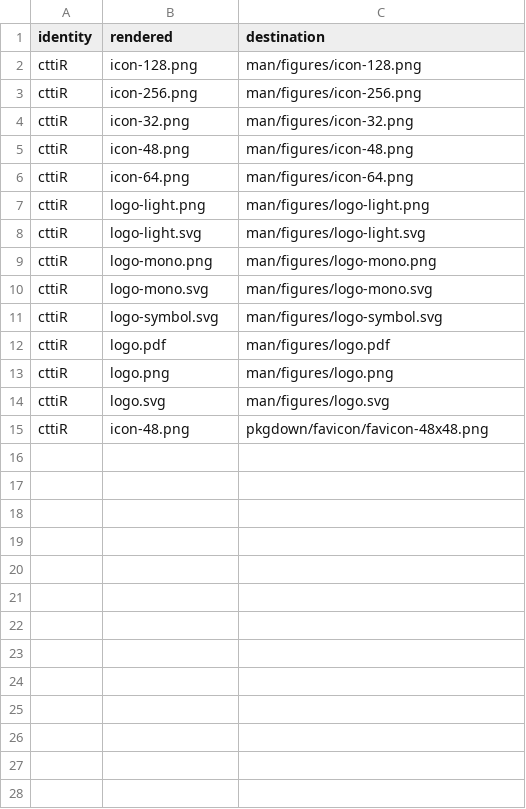
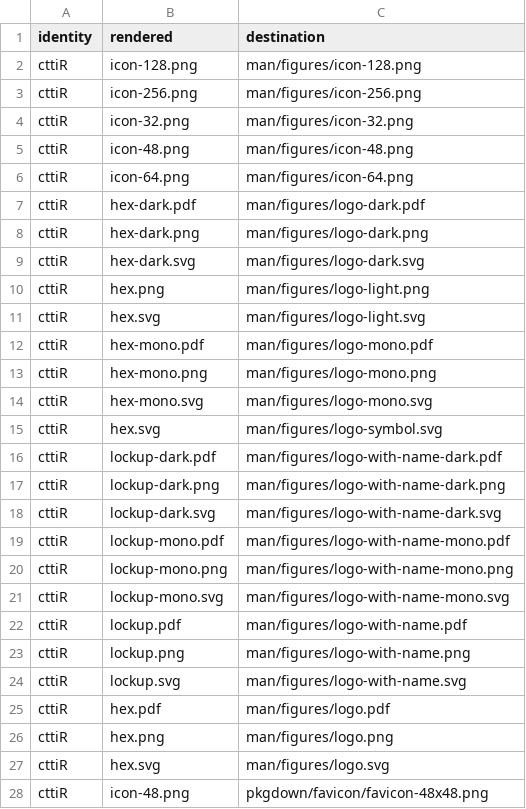
Before and after one commit to CTTIR/cttiR, a CSV file: tools/branding/assets.csv, drawn as a sheet.

Commit message:
Update CTTIR branding to Coder Edition v4.1

```diff
--- a/tools/branding/assets.csv
+++ b/tools/branding/assets.csv
@@ -6,10 +6,23 @@ cttiR,icon-48.png,man/figures/icon-48.png
 cttiR,icon-64.png,man/figures/icon-64.png
-cttiR,logo-light.png,man/figures/logo-light.png
-cttiR,logo-light.svg,man/figures/logo-light.svg
-cttiR,logo-mono.png,man/figures/logo-mono.png
-cttiR,logo-mono.svg,man/figures/logo-mono.svg
-cttiR,logo-symbol.svg,man/figures/logo-symbol.svg
-cttiR,logo.pdf,man/figures/logo.pdf
-cttiR,logo.png,man/figures/logo.png
-cttiR,logo.svg,man/figures/logo.svg
+cttiR,hex-dark.pdf,man/figures/logo-dark.pdf
+cttiR,hex-dark.png,man/figures/logo-dark.png
+cttiR,hex-dark.svg,man/figures/logo-dark.svg
+cttiR,hex.png,man/figures/logo-light.png
+cttiR,hex.svg,man/figures/logo-light.svg
+cttiR,hex-mono.pdf,man/figures/logo-mono.pdf
+cttiR,hex-mono.png,man/figures/logo-mono.png
+cttiR,hex-mono.svg,man/figures/logo-mono.svg
+cttiR,hex.svg,man/figures/logo-symbol.svg
+cttiR,lockup-dark.pdf,man/figures/logo-with-name-dark.pdf
+cttiR,lockup-dark.png,man/figures/logo-with-name-dark.png
+cttiR,lockup-dark.svg,man/figures/logo-with-name-dark.svg
+cttiR,lockup-mono.pdf,man/figures/logo-with-name-mono.pdf
+cttiR,lockup-mono.png,man/figures/logo-with-name-mono.png
+cttiR,lockup-mono.svg,man/figures/logo-with-name-mono.svg
+cttiR,lockup.pdf,man/figures/logo-with-name.pdf
+cttiR,lockup.png,man/figures/logo-with-name.png
+cttiR,lockup.svg,man/figures/logo-with-name.svg
+cttiR,hex.pdf,man/figures/logo.pdf
+cttiR,hex.png,man/figures/logo.png
+cttiR,hex.svg,man/figures/logo.svg
 cttiR,icon-48.png,pkgdown/favicon/favicon-48x48.png
```
Also changed, not shown: 38 other files.
